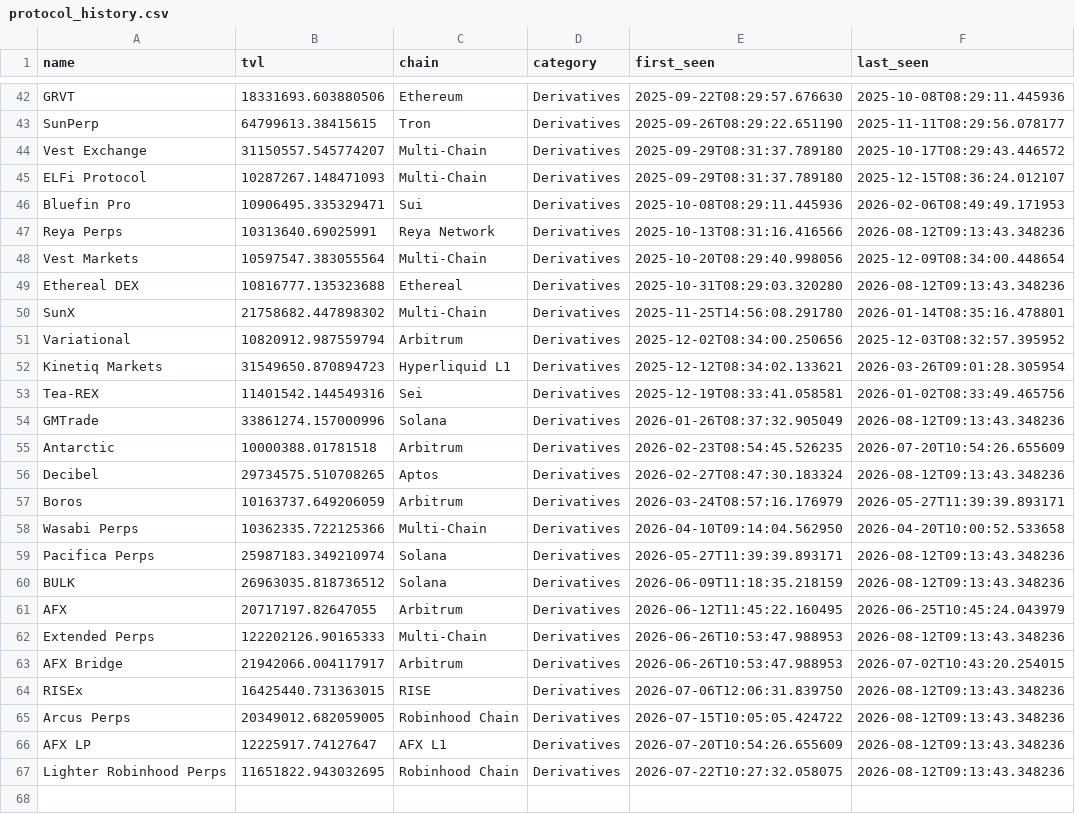
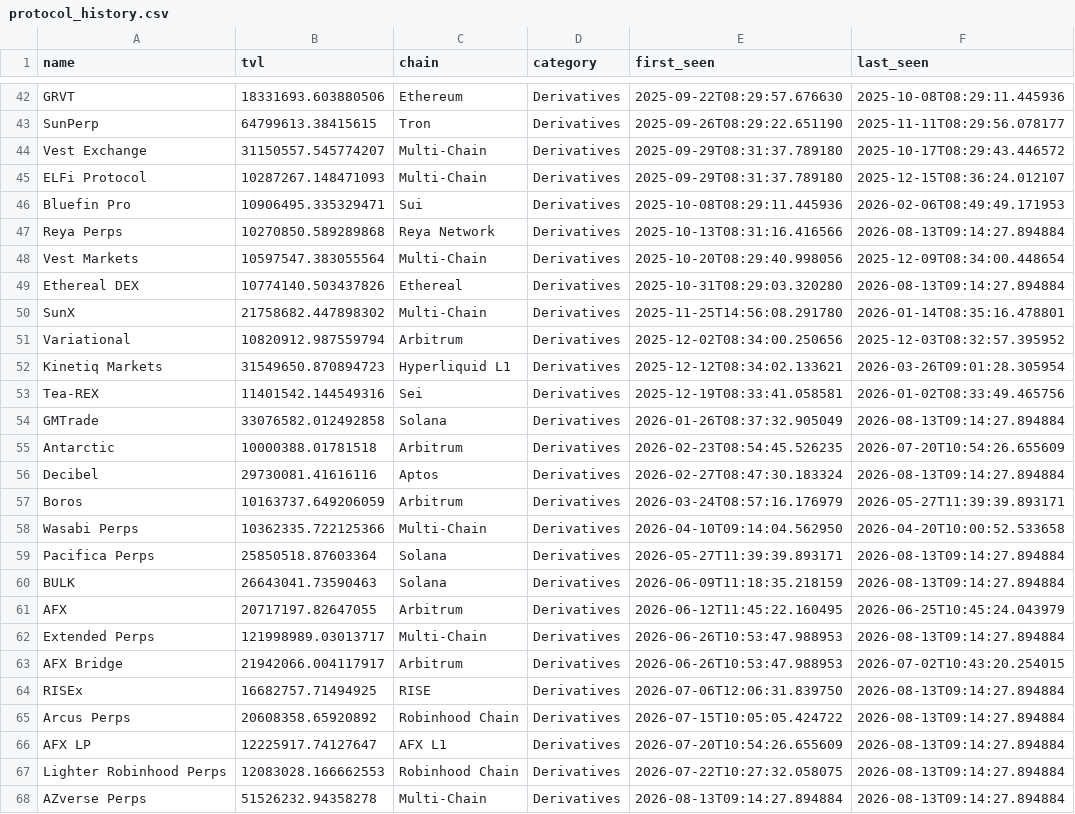
Before and after one commit to rfrm-dao/AutoNewProtocolTVL, a CSV file: protocol_history.csv, drawn as a sheet; only a part is shown, gaps mark what is left out; the diff covers the shown part only.

```diff
--- a/protocol_history.csv
+++ b/protocol_history.csv
@@ -46,5 +46,5 @@ ELFi Protocol,10287267.148471093,Multi-Chain,Derivatives,2025-09-29T08:31:37.789
 Bluefin Pro,10906495.335329471,Sui,Derivatives,2025-10-08T08:29:11.445936,2026-02-06T08:49:49.171953
-Reya Perps,10313640.69025991,Reya Network,Derivatives,2025-10-13T08:31:16.416566,2026-08-12T09:13:43.348236
+Reya Perps,10270850.589289868,Reya Network,Derivatives,2025-10-13T08:31:16.416566,2026-08-13T09:14:27.894884
 Vest Markets,10597547.383055564,Multi-Chain,Derivatives,2025-10-20T08:29:40.998056,2025-12-09T08:34:00.448654
-Ethereal DEX,10816777.135323688,Ethereal,Derivatives,2025-10-31T08:29:03.320280,2026-08-12T09:13:43.348236
+Ethereal DEX,10774140.503437826,Ethereal,Derivatives,2025-10-31T08:29:03.320280,2026-08-13T09:14:27.894884
 SunX,21758682.447898302,Multi-Chain,Derivatives,2025-11-25T14:56:08.291780,2026-01-14T08:35:16.478801
@@ -53,15 +53,16 @@ Kinetiq Markets,31549650.870894723,Hyperliquid L1,Derivatives,2025-12-12T08:34:0
 Tea-REX,11401542.144549316,Sei,Derivatives,2025-12-19T08:33:41.058581,2026-01-02T08:33:49.465756
-GMTrade,33861274.157000996,Solana,Derivatives,2026-01-26T08:37:32.905049,2026-08-12T09:13:43.348236
+GMTrade,33076582.012492858,Solana,Derivatives,2026-01-26T08:37:32.905049,2026-08-13T09:14:27.894884
 Antarctic,10000388.01781518,Arbitrum,Derivatives,2026-02-23T08:54:45.526235,2026-07-20T10:54:26.655609
-Decibel,29734575.510708265,Aptos,Derivatives,2026-02-27T08:47:30.183324,2026-08-12T09:13:43.348236
+Decibel,29730081.41616116,Aptos,Derivatives,2026-02-27T08:47:30.183324,2026-08-13T09:14:27.894884
 Boros,10163737.649206059,Arbitrum,Derivatives,2026-03-24T08:57:16.176979,2026-05-27T11:39:39.893171
 Wasabi Perps,10362335.722125366,Multi-Chain,Derivatives,2026-04-10T09:14:04.562950,2026-04-20T10:00:52.533658
-Pacifica Perps,25987183.349210974,Solana,Derivatives,2026-05-27T11:39:39.893171,2026-08-12T09:13:43.348236
-BULK,26963035.818736512,Solana,Derivatives,2026-06-09T11:18:35.218159,2026-08-12T09:13:43.348236
+Pacifica Perps,25850518.87603364,Solana,Derivatives,2026-05-27T11:39:39.893171,2026-08-13T09:14:27.894884
+BULK,26643041.73590463,Solana,Derivatives,2026-06-09T11:18:35.218159,2026-08-13T09:14:27.894884
 AFX,20717197.82647055,Arbitrum,Derivatives,2026-06-12T11:45:22.160495,2026-06-25T10:45:24.043979
-Extended Perps,122202126.90165333,Multi-Chain,Derivatives,2026-06-26T10:53:47.988953,2026-08-12T09:13:43.348236
+Extended Perps,121998989.03013717,Multi-Chain,Derivatives,2026-06-26T10:53:47.988953,2026-08-13T09:14:27.894884
 AFX Bridge,21942066.004117917,Arbitrum,Derivatives,2026-06-26T10:53:47.988953,2026-07-02T10:43:20.254015
-RISEx,16425440.731363015,RISE,Derivatives,2026-07-06T12:06:31.839750,2026-08-12T09:13:43.348236
-Arcus Perps,20349012.682059005,Robinhood Chain,Derivatives,2026-07-15T10:05:05.424722,2026-08-12T09:13:43.348236
-AFX LP,12225917.74127647,AFX L1,Derivatives,2026-07-20T10:54:26.655609,2026-08-12T09:13:43.348236
-Lighter Robinhood Perps,11651822.943032695,Robinhood Chain,Derivatives,2026-07-22T10:27:32.058075,2026-08-12T09:13:43.348236
+RISEx,16682757.71494925,RISE,Derivatives,2026-07-06T12:06:31.839750,2026-08-13T09:14:27.894884
+Arcus Perps,20608358.65920892,Robinhood Chain,Derivatives,2026-07-15T10:05:05.424722,2026-08-13T09:14:27.894884
+AFX LP,12225917.74127647,AFX L1,Derivatives,2026-07-20T10:54:26.655609,2026-08-13T09:14:27.894884
+Lighter Robinhood Perps,12083028.166662553,Robinhood Chain,Derivatives,2026-07-22T10:27:32.058075,2026-08-13T09:14:27.894884
+AZverse Perps,51526232.94358278,Multi-Chain,Derivatives,2026-08-13T09:14:27.894884,2026-08-13T09:14:27.894884
```
Also changed, not shown: 26 edited cells elsewhere in this file, notified_protocols.csv.
